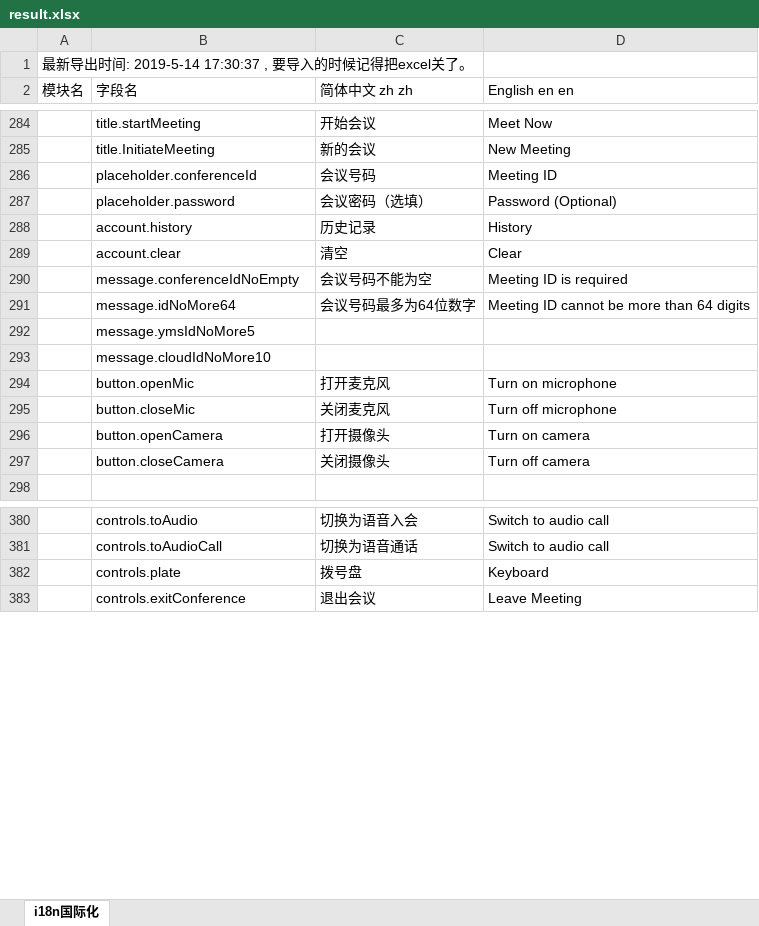
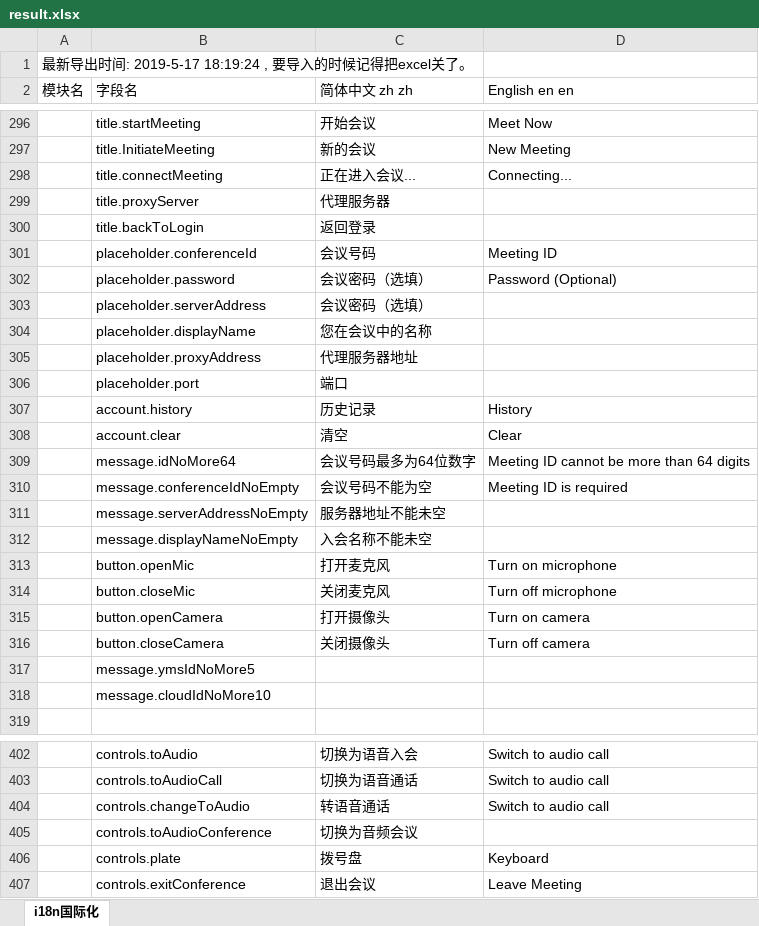
Before and after one commit to zeng450026937/vcd-h5, an Excel workbook: src/renderer/i18n/result.xlsx, sheet i18n国际化, drawn as a sheet; only a part is shown, gaps mark what is left out; values as stored, in another font and other column widths than the file's, no borders; the diff covers the shown part only; the diff names each change by its address in the sheet, - before the commit and + after, or states it on an @@ line.

```diff
--- a/src/renderer/i18n/result.xlsx (sheet i18n国际化)
+++ b/src/renderer/i18n/result.xlsx (sheet i18n国际化)
-A1 (模块名): …出时间: 2019-5-14 17:30:37 , 要导入…
+A1 (模块名): …出时间: 2019-5-17 18:19:24 , 要导入…
+row 298:  | title.connectMeeting | 正在进入会议... | Connecting...
+row 299:  | title.proxyServer | 代理服务器
+row 300:  | title.backToLogin | 返回登录
+row 303:  | placeholder.serverAddress | 会议密码（选填）
+row 304:  | placeholder.displayName | 您在会议中的名称
+row 305:  | placeholder.proxyAddress | 代理服务器地址
+row 306:  | placeholder.port | 端口
@@ row 291 moved to row 309: message.idNoMore64 @@
+row 311:  | message.serverAddressNoEmpty | 服务器地址不能未空
+row 312:  | message.displayNameNoEmpty | 入会名称不能未空
@@ row 292 moved to row 317: message.ymsIdNoMore5 @@
@@ row 293 moved to row 318: message.cloudIdNoMore10 @@
+row 404:  | controls.changeToAudio | 转语音通话 | Switch to audio call
+row 405:  | controls.toAudioConference | 切换为音频会议
```
Also changed, not shown: 84 added rows and 12 edited cells elsewhere in this sheet, 1 other file.
